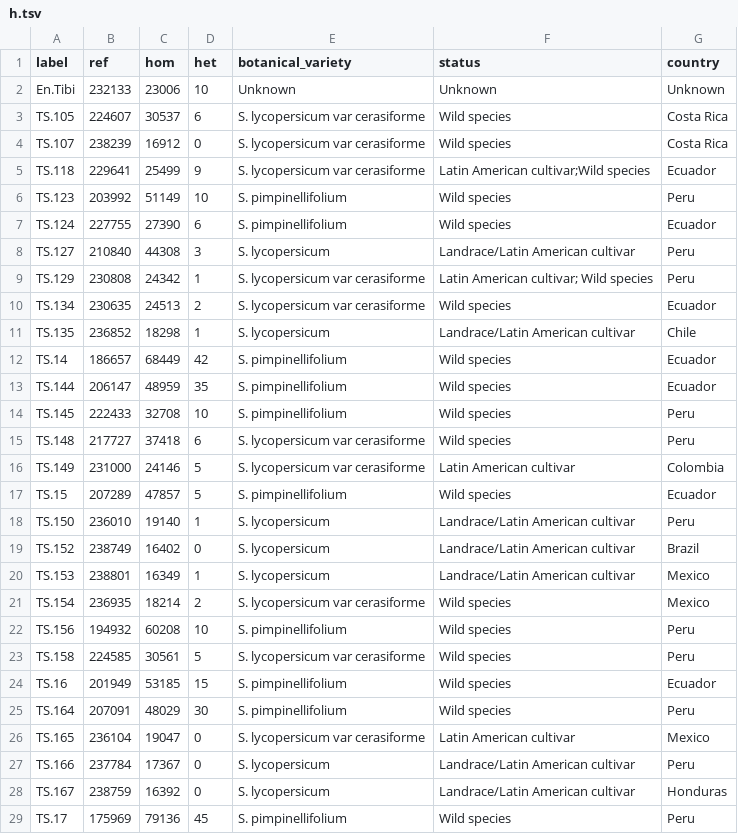
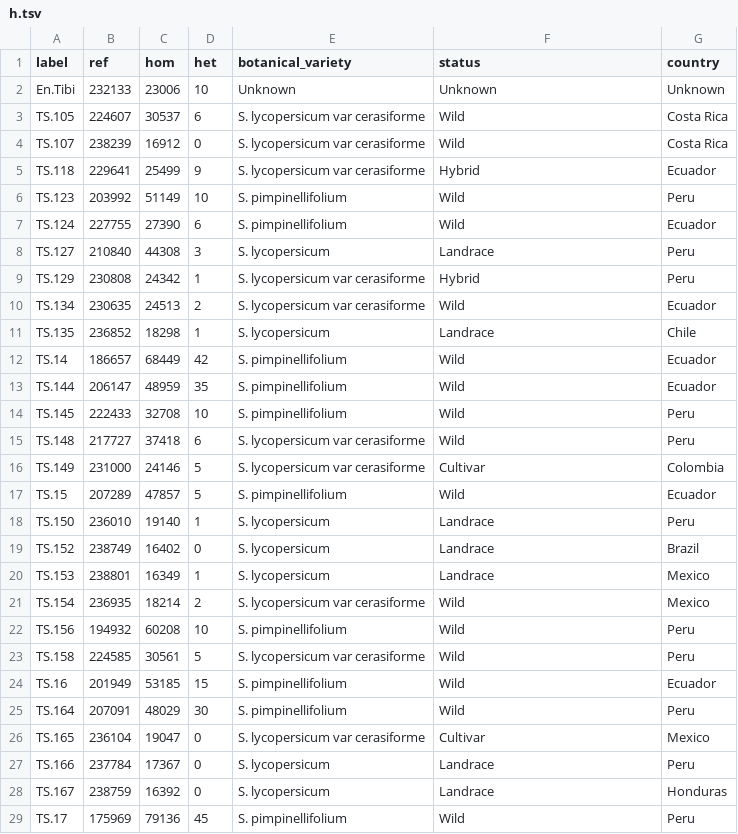
Before and after one commit to naturalis/tomatogenome-en-tibi, a TSV file: results/heterozygosity/h.tsv, drawn as a sheet; only a part is shown; the diff covers the shown part only.

Commit message:
relabeled

```diff
--- a/results/heterozygosity/h.tsv
+++ b/results/heterozygosity/h.tsv
@@ -2,28 +2,28 @@ label	ref	hom	het	botanical_variety	status	country
 En.Tibi	232133	23006	10	Unknown	Unknown	Unknown
-TS.105	224607	30537	6	S. lycopersicum var cerasiforme	Wild  species	Costa Rica
-TS.107	238239	16912	0	S. lycopersicum var cerasiforme	Wild  species	Costa Rica
-TS.118	229641	25499	9	S. lycopersicum var cerasiforme	"Latin American cultivar;Wild  species"	Ecuador
-TS.123	203992	51149	10	S. pimpinellifolium	Wild  species	Peru
-TS.124	227755	27390	6	S. pimpinellifolium	Wild  species	Ecuador
-TS.127	210840	44308	3	S. lycopersicum	Landrace/Latin American cultivar	Peru
-TS.129	230808	24342	1	S. lycopersicum var cerasiforme	"Latin American cultivar; Wild  species"	Peru
-TS.134	230635	24513	2	S. lycopersicum var cerasiforme	Wild  species	Ecuador
-TS.135	236852	18298	1	S. lycopersicum	Landrace/Latin American cultivar	Chile
-TS.14	186657	68449	42	S. pimpinellifolium	Wild  species	Ecuador
-TS.144	206147	48959	35	S. pimpinellifolium	Wild  species	Ecuador
-TS.145	222433	32708	10	S. pimpinellifolium	Wild  species	Peru
-TS.148	217727	37418	6	S. lycopersicum var cerasiforme	Wild  species	Peru
-TS.149	231000	24146	5	S. lycopersicum var cerasiforme	Latin American cultivar	Colombia
-TS.15	207289	47857	5	S. pimpinellifolium	Wild  species	Ecuador
-TS.150	236010	19140	1	S. lycopersicum	Landrace/Latin American cultivar	Peru
-TS.152	238749	16402	0	S. lycopersicum	Landrace/Latin American cultivar	Brazil
-TS.153	238801	16349	1	S. lycopersicum	Landrace/Latin American cultivar	Mexico
-TS.154	236935	18214	2	S. lycopersicum var cerasiforme	Wild  species	Mexico
-TS.156	194932	60208	10	S. pimpinellifolium	Wild  species	Peru
-TS.158	224585	30561	5	S. lycopersicum var cerasiforme	Wild  species	Peru
-TS.16	201949	53185	15	S. pimpinellifolium	Wild  species	Ecuador
-TS.164	207091	48029	30	S. pimpinellifolium	Wild  species	Peru
-TS.165	236104	19047	0	S. lycopersicum var cerasiforme	Latin American cultivar	Mexico
-TS.166	237784	17367	0	S. lycopersicum	Landrace/Latin American cultivar	Peru
-TS.167	238759	16392	0	S. lycopersicum	Landrace/Latin American cultivar	Honduras
-TS.17	175969	79136	45	S. pimpinellifolium	Wild  species	Peru
+TS.105	224607	30537	6	S. lycopersicum var cerasiforme	Wild	Costa Rica
+TS.107	238239	16912	0	S. lycopersicum var cerasiforme	Wild	Costa Rica
+TS.118	229641	25499	9	S. lycopersicum var cerasiforme	Hybrid	Ecuador
+TS.123	203992	51149	10	S. pimpinellifolium	Wild	Peru
+TS.124	227755	27390	6	S. pimpinellifolium	Wild	Ecuador
+TS.127	210840	44308	3	S. lycopersicum	Landrace	Peru
+TS.129	230808	24342	1	S. lycopersicum var cerasiforme	Hybrid	Peru
+TS.134	230635	24513	2	S. lycopersicum var cerasiforme	Wild	Ecuador
+TS.135	236852	18298	1	S. lycopersicum	Landrace	Chile
+TS.14	186657	68449	42	S. pimpinellifolium	Wild	Ecuador
+TS.144	206147	48959	35	S. pimpinellifolium	Wild	Ecuador
+TS.145	222433	32708	10	S. pimpinellifolium	Wild	Peru
+TS.148	217727	37418	6	S. lycopersicum var cerasiforme	Wild	Peru
+TS.149	231000	24146	5	S. lycopersicum var cerasiforme	Cultivar	Colombia
+TS.15	207289	47857	5	S. pimpinellifolium	Wild	Ecuador
+TS.150	236010	19140	1	S. lycopersicum	Landrace	Peru
+TS.152	238749	16402	0	S. lycopersicum	Landrace	Brazil
+TS.153	238801	16349	1	S. lycopersicum	Landrace	Mexico
+TS.154	236935	18214	2	S. lycopersicum var cerasiforme	Wild	Mexico
+TS.156	194932	60208	10	S. pimpinellifolium	Wild	Peru
+TS.158	224585	30561	5	S. lycopersicum var cerasiforme	Wild	Peru
+TS.16	201949	53185	15	S. pimpinellifolium	Wild	Ecuador
+TS.164	207091	48029	30	S. pimpinellifolium	Wild	Peru
+TS.165	236104	19047	0	S. lycopersicum var cerasiforme	Cultivar	Mexico
+TS.166	237784	17367	0	S. lycopersicum	Landrace	Peru
+TS.167	238759	16392	0	S. lycopersicum	Landrace	Honduras
+TS.17	175969	79136	45	S. pimpinellifolium	Wild	Peru
```
Also changed, not shown: 77 edited cells elsewhere in this file.
